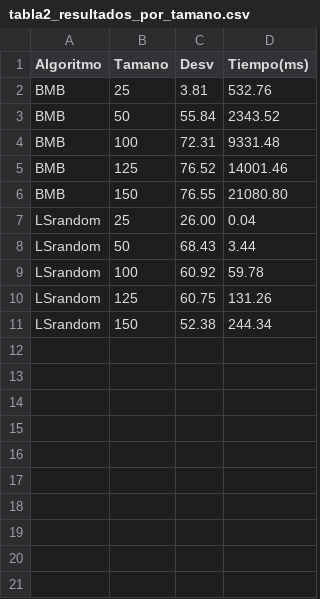
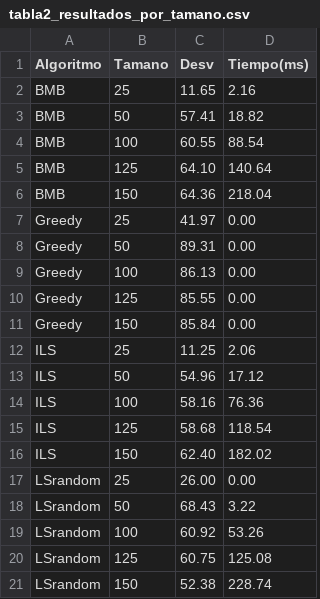
Before and after one commit to manulg48/MH, a CSV file: tabla2_resultados_por_tamano.csv, drawn as a sheet.

```diff
--- a/tabla2_resultados_por_tamano.csv
+++ b/tabla2_resultados_por_tamano.csv
@@ -1,11 +1,21 @@
 Algoritmo,Tamano,Desv,Tiempo(ms)
-BMB,25,3.81,532.76
-BMB,50,55.84,2343.52
-BMB,100,72.31,9331.48
-BMB,125,76.52,14001.46
-BMB,150,76.55,21080.80
-LSrandom,25,26.00,0.04
-LSrandom,50,68.43,3.44
-LSrandom,100,60.92,59.78
-LSrandom,125,60.75,131.26
-LSrandom,150,52.38,244.34
+BMB,25,11.65,2.16
+BMB,50,57.41,18.82
+BMB,100,60.55,88.54
+BMB,125,64.10,140.64
+BMB,150,64.36,218.04
+Greedy,25,41.97,0.00
+Greedy,50,89.31,0.00
+Greedy,100,86.13,0.00
+Greedy,125,85.55,0.00
+Greedy,150,85.84,0.00
+ILS,25,11.25,2.06
+ILS,50,54.96,17.12
+ILS,100,58.16,76.36
+ILS,125,58.68,118.54
+ILS,150,62.40,182.02
+LSrandom,25,26.00,0.00
+LSrandom,50,68.43,3.22
+LSrandom,100,60.92,53.26
+LSrandom,125,60.75,125.08
+LSrandom,150,52.38,228.74
```
Also changed, not shown: tabla1_resultados_por_caso.csv, 9 other files.
